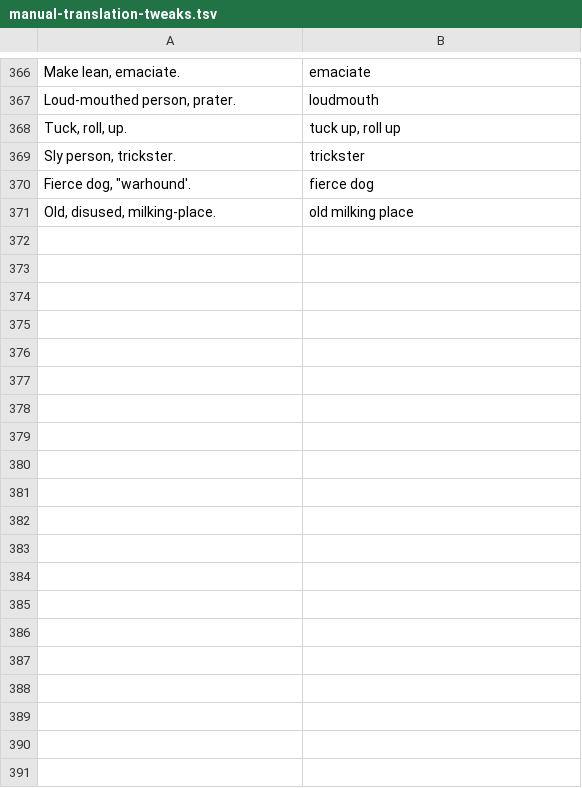
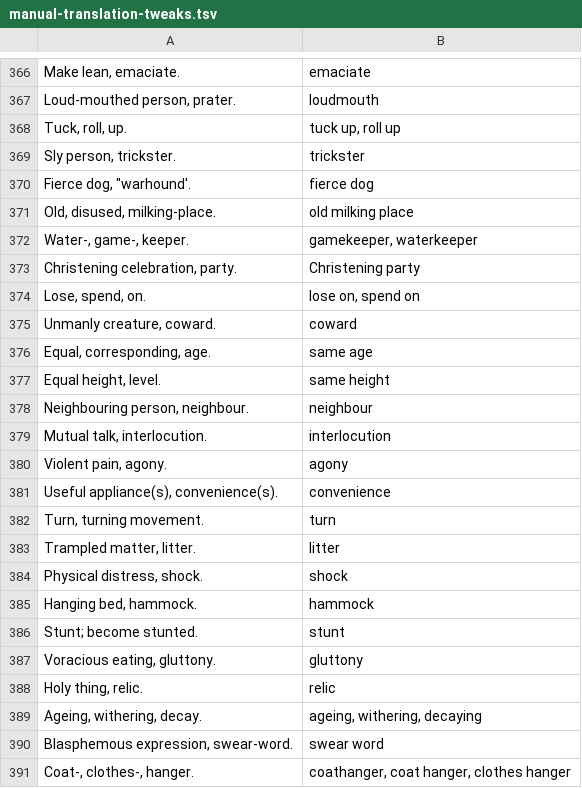
Before and after one commit to jimregan/gramadanj, a TSV file: src/main/resource/ie/tcd/slscs/itut/gramadanj/FGB/manual-translation-tweaks.tsv, drawn as a sheet; only a part is shown, gaps mark what is left out; the diff covers the shown part only.

Commit message:
more

```diff
--- a/src/main/resource/ie/tcd/slscs/itut/gramadanj/FGB/manual-translation-tweaks.tsv
+++ b/src/main/resource/ie/tcd/slscs/itut/gramadanj/FGB/manual-translation-tweaks.tsv
@@ -371 +371,21 @@ Fierce dog, "warhound'.	fierce dog
 Old, disused, milking-place.	old milking place
+Water-, game-, keeper.	gamekeeper, waterkeeper
+Christening celebration, party.	Christening  party
+Lose, spend, on.	lose on, spend on
+Unmanly creature, coward.	coward
+Equal, corresponding, age.	same age
+Equal height, level.	same height
+Neighbouring person, neighbour.	neighbour
+Mutual talk, interlocution.	interlocution
+Violent pain, agony.	agony
+Useful appliance(s), convenience(s).	convenience
+Turn, turning movement.	turn
+Trampled matter, litter.	litter
+Physical distress, shock.	shock
+Hanging bed, hammock.	hammock
+Stunt; become stunted.	stunt
+Voracious eating, gluttony.	gluttony
+Holy thing, relic.	relic
+Ageing, withering, decay.	ageing, withering, decaying
+Blasphemous expression, swear-word.	swear word
+Coat-, clothes-, hanger.	coathanger, coat hanger, clothes hanger
```
Also changed, not shown: 24 added rows elsewhere in this file.
